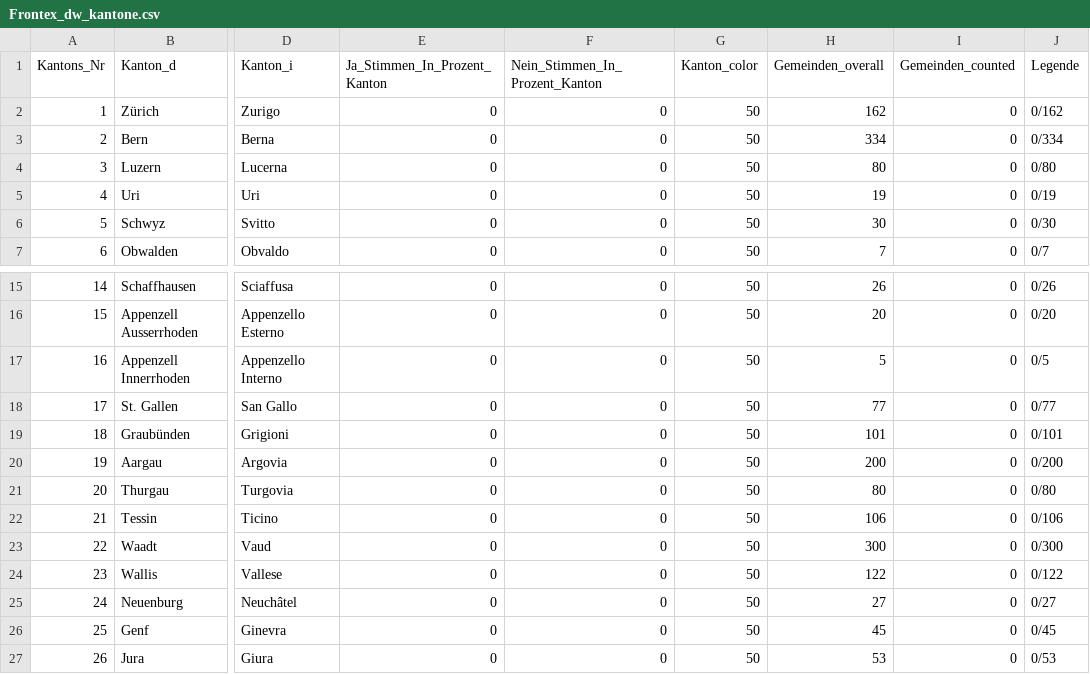
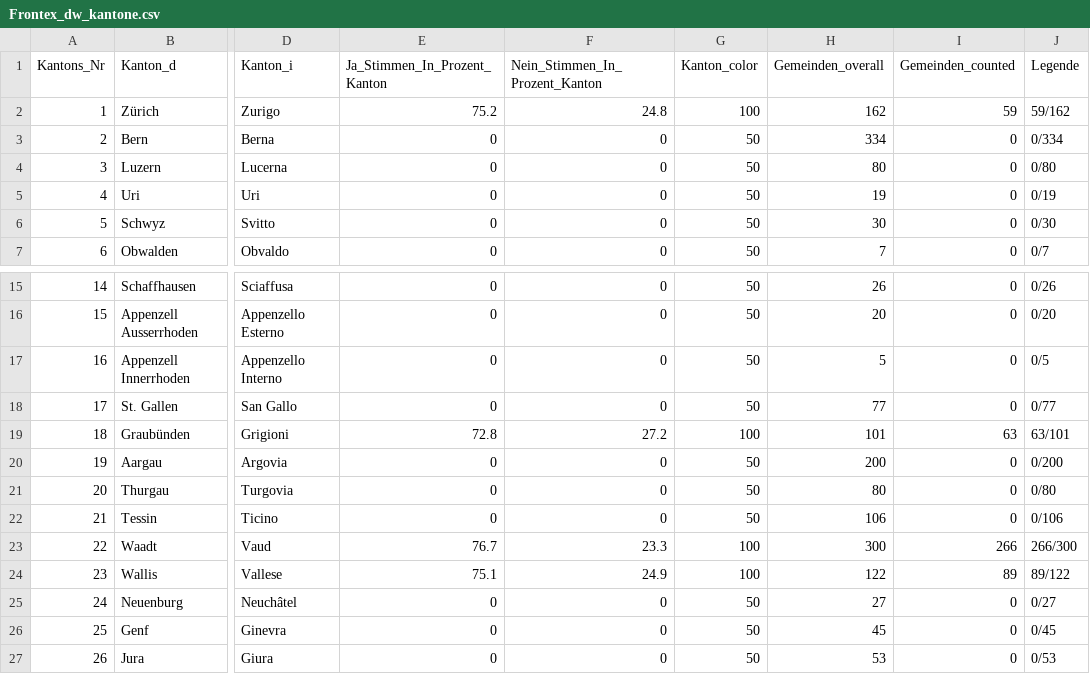
Before and after one commit to awp-finanznachrichten/lena_mai2022, a CSV file: Output/Frontex_dw_kantone.csv, drawn as a sheet; only a part is shown, gaps mark what is left out; the diff names each change by its address in the sheet, - before the commit and + after, or states it on an @@ line.

```diff
--- a/Output/Frontex_dw_kantone.csv
+++ b/Output/Frontex_dw_kantone.csv
-E2 (Ja_Stimmen_In_Prozent_Kanton): 0
+E2 (Ja_Stimmen_In_Prozent_Kanton): 75.2
-F2 (Nein_Stimmen_In_Prozent_Kanton): 0
+F2 (Nein_Stimmen_In_Prozent_Kanton): 24.8
-G2 (Kanton_color): 50
+G2 (Kanton_color): 100
-I2 (Gemeinden_counted): 0
+I2 (Gemeinden_counted): 59
-J2 (Legende): 0/162
+J2 (Legende): 59/162
-E19 (Ja_Stimmen_In_Prozent_Kanton): 0
+E19 (Ja_Stimmen_In_Prozent_Kanton): 72.8
-F19 (Nein_Stimmen_In_Prozent_Kanton): 0
+F19 (Nein_Stimmen_In_Prozent_Kanton): 27.2
-G19 (Kanton_color): 50
+G19 (Kanton_color): 100
-I19 (Gemeinden_counted): 0
+I19 (Gemeinden_counted): 63
-J19 (Legende): 0/101
+J19 (Legende): 63/101
-E23 (Ja_Stimmen_In_Prozent_Kanton): 0
+E23 (Ja_Stimmen_In_Prozent_Kanton): 76.7
-F23 (Nein_Stimmen_In_Prozent_Kanton): 0
+F23 (Nein_Stimmen_In_Prozent_Kanton): 23.3
-G23:G24 (Kanton_color): 50
+G23:G24 (Kanton_color): 100
-I23 (Gemeinden_counted): 0
+I23 (Gemeinden_counted): 266
-J23 (Legende): 0/300
+J23 (Legende): 266/300
-E24 (Ja_Stimmen_In_Prozent_Kanton): 0
+E24 (Ja_Stimmen_In_Prozent_Kanton): 75.1
-F24 (Nein_Stimmen_In_Prozent_Kanton): 0
+F24 (Nein_Stimmen_In_Prozent_Kanton): 24.9
-I24 (Gemeinden_counted): 0
+I24 (Gemeinden_counted): 89
-J24 (Legende): 0/122
+J24 (Legende): 89/122
```
Also changed, not shown: Output/Film_dw_zentralschweiz.csv, Output/Frontex_dw_zentralschweiz.csv, 21 other files.
